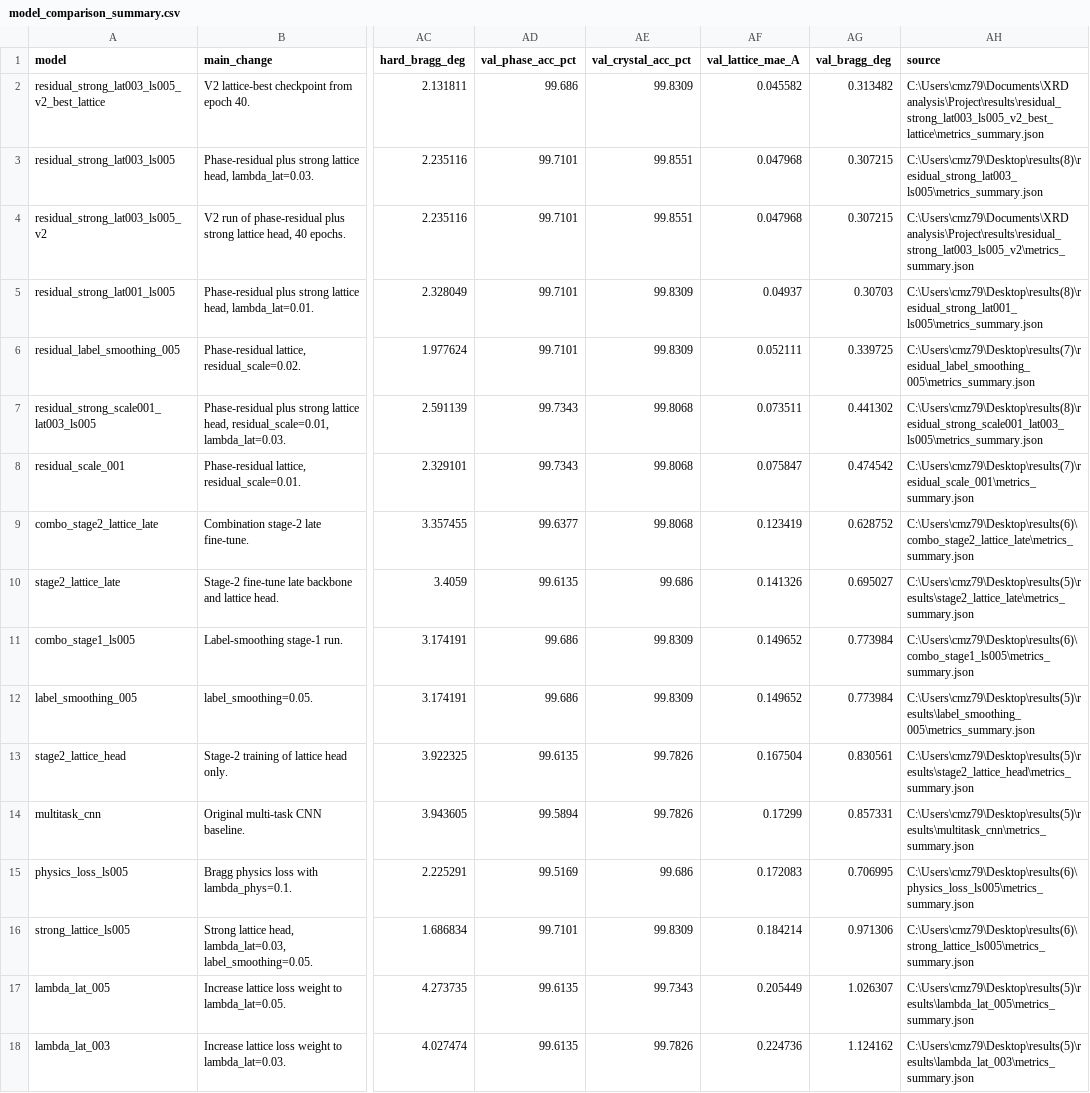
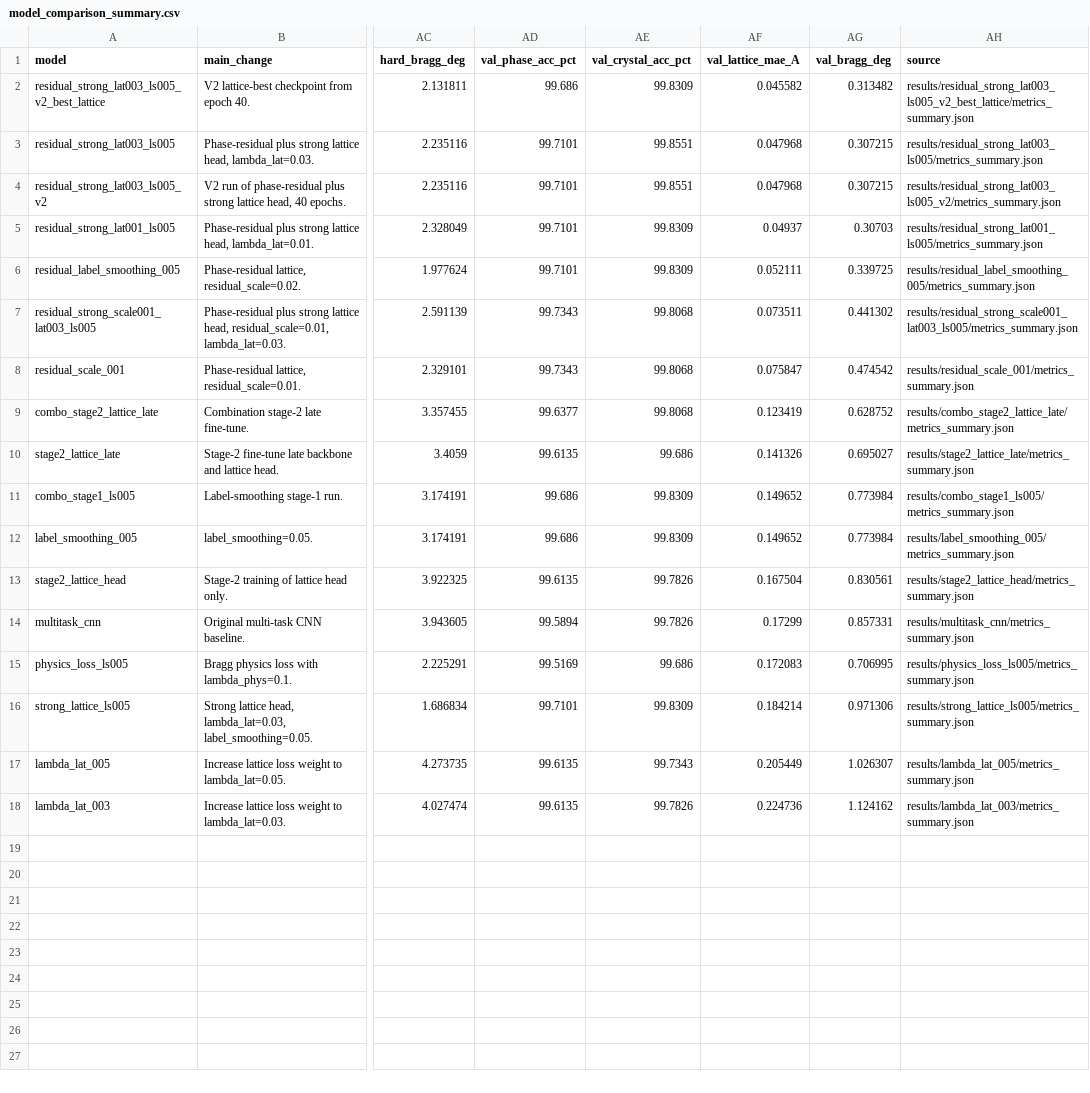
Before and after one commit to matthewbush04/auto_XRD_analysis, a CSV file: model_comparison_visualization/model_comparison_summary.csv, drawn as a sheet; only a part is shown, gaps mark what is left out; the diff names each change by its address in the sheet, - before the commit and + after, or states it on an @@ line.

```diff
--- a/model_comparison_visualization/model_comparison_summary.csv
+++ b/model_comparison_visualization/model_comparison_summary.csv
-AH2 (source): C:\Users\cmz79\Documents\XRD analysis\Project\results\residual_strong_lat003_ls005_v2_best_lattice\metrics_summary.json
+AH2 (source): results/residual_strong_lat003_ls005_v2_best_lattice/metrics_summary.json
-AH3 (source): C:\Users\cmz79\Desktop\results(8)\residual_strong_lat003_ls005\metrics_summary.json
+AH3 (source): results/residual_strong_lat003_ls005/metrics_summary.json
-AH4 (source): C:\Users\cmz79\Documents\XRD analysis\Project\results\residual_strong_lat003_ls005_v2\metrics_summary.json
+AH4 (source): results/residual_strong_lat003_ls005_v2/metrics_summary.json
-AH5 (source): C:\Users\cmz79\Desktop\results(8)\residual_strong_lat001_ls005\metrics_summary.json
+AH5 (source): results/residual_strong_lat001_ls005/metrics_summary.json
-AH6 (source): C:\Users\cmz79\Desktop\results(7)\residual_label_smoothing_005\metrics_summary.json
+AH6 (source): results/residual_label_smoothing_005/metrics_summary.json
-AH7 (source): C:\Users\cmz79\Desktop\results(8)\residual_strong_scale001_lat003_ls005\metrics_summary.json
+AH7 (source): results/residual_strong_scale001_lat003_ls005/metrics_summary.json
-AH8 (source): C:\Users\cmz79\Desktop\results(7)\residual_scale_001\metrics_summary.json
+AH8 (source): results/residual_scale_001/metrics_summary.json
-AH9 (source): C:\Users\cmz79\Desktop\results(6)\combo_stage2_lattice_late\metrics_summary.json
+AH9 (source): results/combo_stage2_lattice_late/metrics_summary.json
-AH10 (source): C:\Users\cmz79\Desktop\results(5)\results\stage2_lattice_late\metrics_summary.json
+AH10 (source): results/stage2_lattice_late/metrics_summary.json
-AH11 (source): C:\Users\cmz79\Desktop\results(6)\combo_stage1_ls005\metrics_summary.json
+AH11 (source): results/combo_stage1_ls005/metrics_summary.json
-AH12 (source): C:\Users\cmz79\Desktop\results(5)\results\label_smoothing_005\metrics_summary.json
+AH12 (source): results/label_smoothing_005/metrics_summary.json
-AH13 (source): C:\Users\cmz79\Desktop\results(5)\results\stage2_lattice_head\metrics_summary.json
+AH13 (source): results/stage2_lattice_head/metrics_summary.json
-AH14 (source): C:\Users\cmz79\Desktop\results(5)\results\multitask_cnn\metrics_summary.json
+AH14 (source): results/multitask_cnn/metrics_summary.json
-AH15 (source): C:\Users\cmz79\Desktop\results(6)\physics_loss_ls005\metrics_summary.json
+AH15 (source): results/physics_loss_ls005/metrics_summary.json
-AH16 (source): C:\Users\cmz79\Desktop\results(6)\strong_lattice_ls005\metrics_summary.json
+AH16 (source): results/strong_lattice_ls005/metrics_summary.json
-AH17 (source): C:\Users\cmz79\Desktop\results(5)\results\lambda_lat_005\metrics_summary.json
+AH17 (source): results/lambda_lat_005/metrics_summary.json
-AH18 (source): C:\Users\cmz79\Desktop\results(5)\results\lambda_lat_003\metrics_summary.json
+AH18 (source): results/lambda_lat_003/metrics_summary.json
```
Also changed, not shown: 7 other files.
